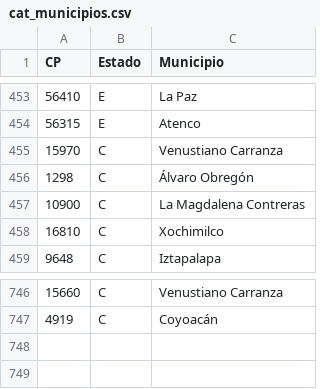
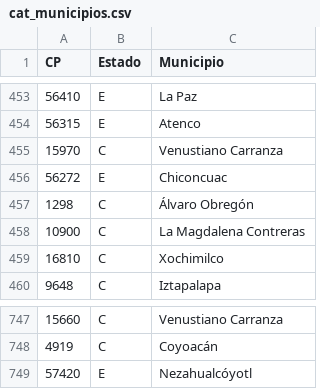
Before and after one commit to ErickdeMauleon/dashboard_streamlit, a CSV file: Data/cat_municipios.csv, drawn as a sheet; only a part is shown, gaps mark what is left out; the diff names each change by its address in the sheet, - before the commit and + after, or states it on an @@ line.

Commit message:
committing files

```diff
--- a/Data/cat_municipios.csv
+++ b/Data/cat_municipios.csv
+row 456: 56272 | E | Chiconcuac
+row 749: 57420 | E | Nezahualcóyotl
```
